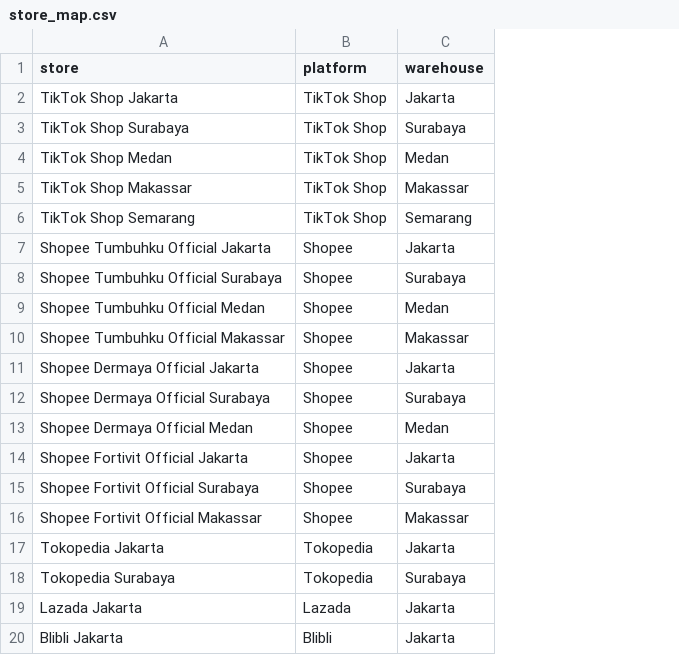
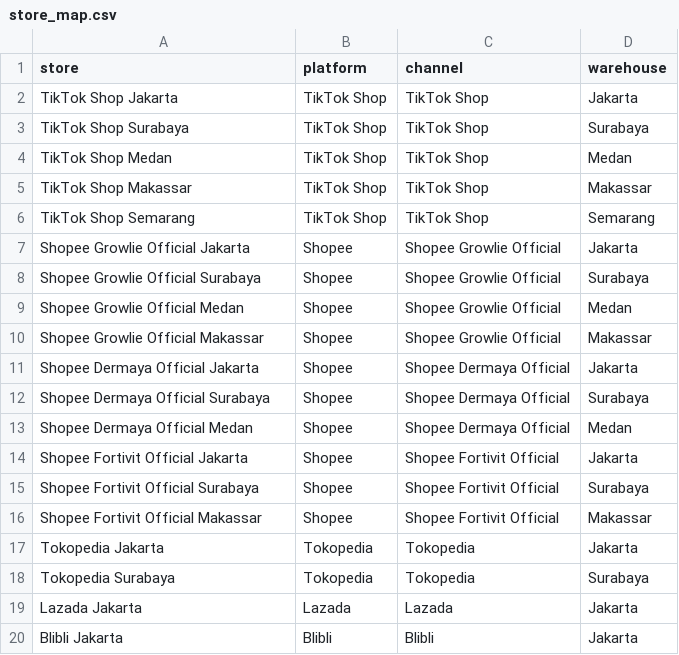
Before and after one commit to andinasywan/ecommerce-analytics-dashboard, a CSV file: data/master/store_map.csv, drawn as a sheet; the diff names each change by its address in the sheet, - before the commit and + after, or states it on an @@ line.

```diff
--- a/data/master/store_map.csv
+++ b/data/master/store_map.csv
+column C (channel), rows 2-20: TikTok Shop | TikTok Shop | TikTok Shop | TikTok Shop | TikTok Shop | Shopee Growlie Official | Shopee Growlie Official | Shopee Growlie Official | Shopee Growlie Official | Shopee Dermaya Official | Shopee Dermaya Official | Shopee Dermaya Official | Shopee Fortivit Official | Shopee Fortivit Official | Shopee Fortivit Official | Tokopedia | Tokopedia | Lazada | Blibli
-A7 (store): Shopee Tumbuhku Official Jakarta
+A7 (store): Shopee Growlie Official Jakarta
-A8 (store): Shopee Tumbuhku Official Surabaya
+A8 (store): Shopee Growlie Official Surabaya
-A9 (store): Shopee Tumbuhku Official Medan
+A9 (store): Shopee Growlie Official Medan
-A10 (store): Shopee Tumbuhku Official Makassar
+A10 (store): Shopee Growlie Official Makassar
```
Also changed, not shown: data/master/item_convert.csv, data/master/sku_master.csv, 32 other files.
